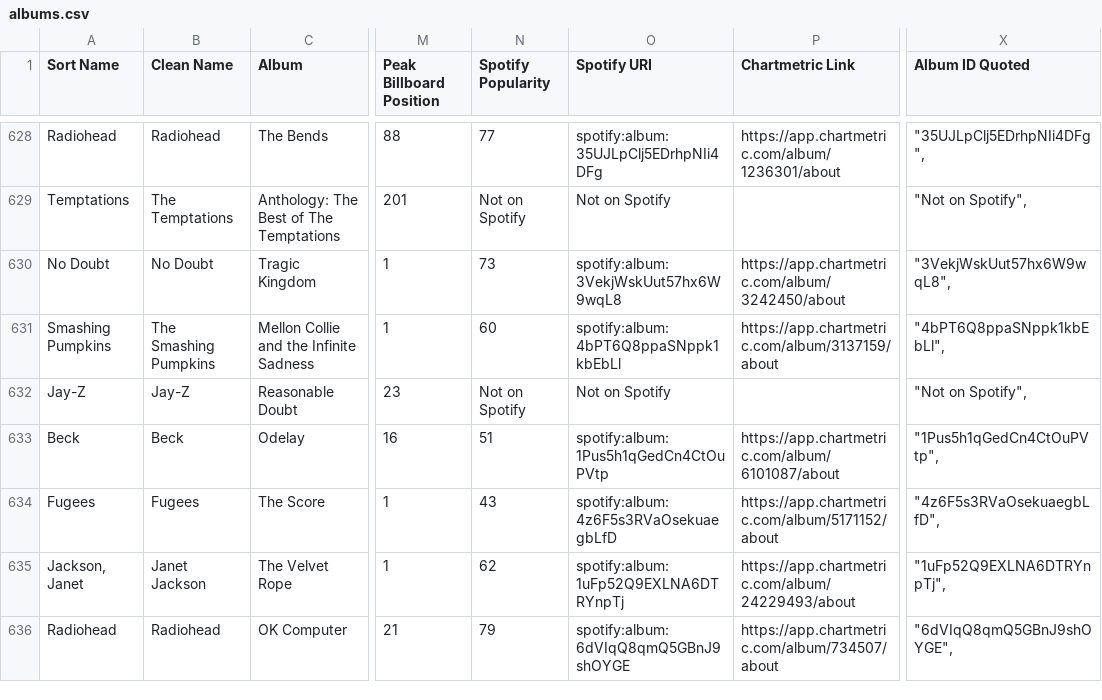
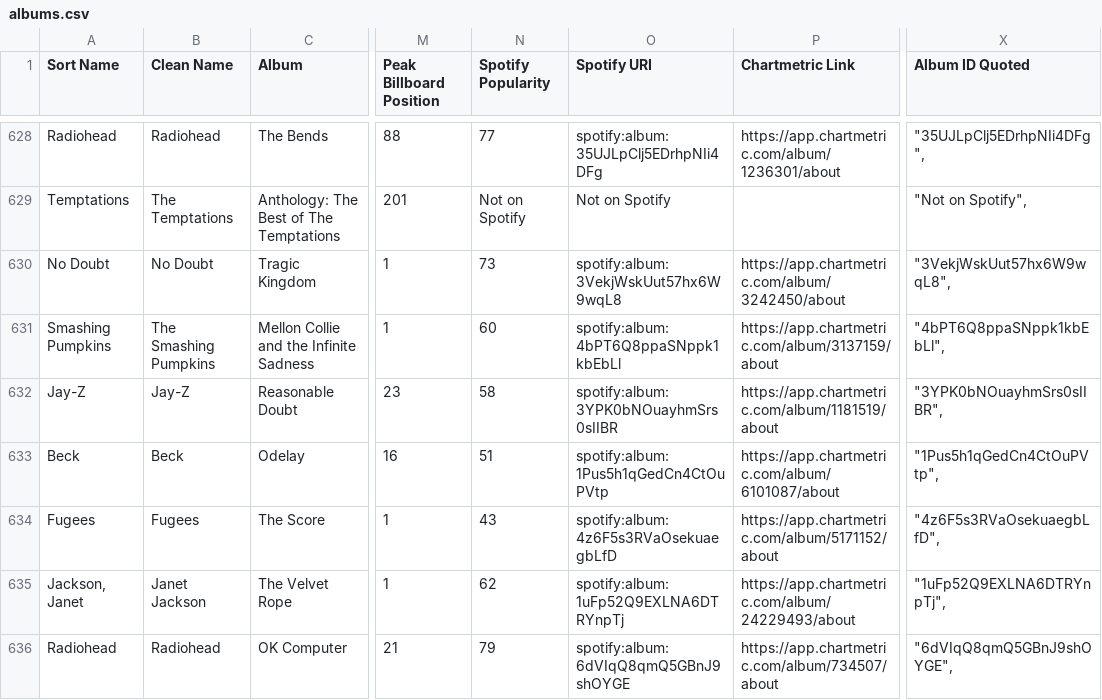
Before and after one commit to the-pudding/rs500, a CSV file: src/data/albums.csv, drawn as a sheet; only a part is shown, gaps mark what is left out; the diff names each change by its address in the sheet, - before the commit and + after, or states it on an @@ line.

```diff
--- a/src/data/albums.csv
+++ b/src/data/albums.csv
-N632 (Spotify Popularity): Not on Spotify
+N632 (Spotify Popularity): 58
-O632 (Spotify URI): Not on Spotify
+O632 (Spotify URI): spotify:album:3YPK0bNOuayhmSrs0sIIBR
-P632 (Chartmetric Link): (empty)
+P632 (Chartmetric Link): https://app.chartmetric.com/album/1181519/about
-X632 (Album ID Quoted): "Not on Spotify",
+X632 (Album ID Quoted): "3YPK0bNOuayhmSrs0sIIBR",
```
Also changed, not shown: 27 other files.
